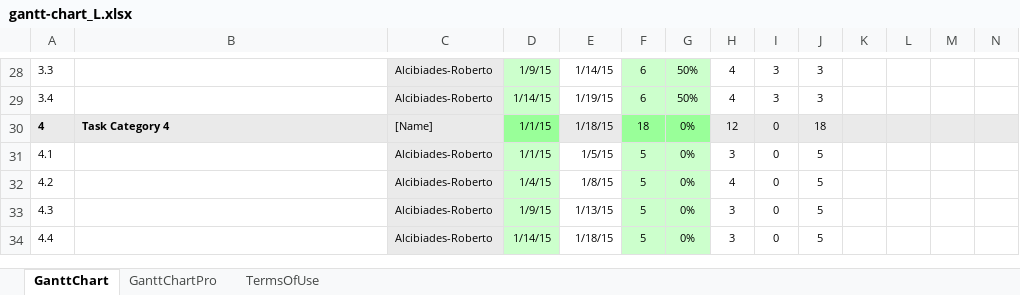
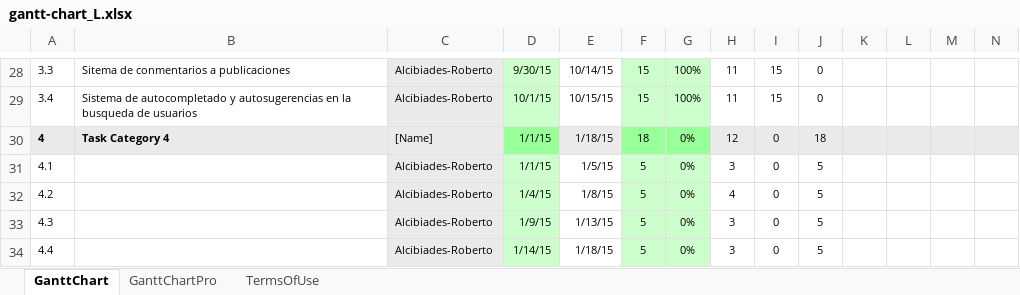
Before and after one commit to ARGM/Documents, an Excel workbook: gantt-chart_L.xlsx, sheet GanttChart, drawn as a sheet; only a part is shown, gaps mark what is left out; values as stored, in another font and other column widths than the file's, no borders; charts and pictures and conditional formats not drawn; removed rows and columns are numbered as before the commit, all else as after; rows hold the shown columns only; the diff covers the shown part only; the diff names each change by its address in the sheet, - before the commit and + after, or states it on an @@ line.

```diff
--- a/gantt-chart_L.xlsx (sheet GanttChart)
+++ b/gantt-chart_L.xlsx (sheet GanttChart)
-B28: (empty)
+B28: Sitema de conmentarios a publicaciones
-D28: 1/9/15
+D28: 9/30/15
-E28: 1/14/15
+E28: 10/14/15
-F28: 6
+F28: 15
-G28: 50%
+G28: 100%
-H28: 4
+H28: 11
-I28: 3
+I28: 15
-J28: 3
+J28: 0
-row 29: 3.4 |  | Alcibiades-Roberto | 1/14/15 | 1/19/15 | 6 | 50% | 4 | 3 | 3
+row 29: 3.4 | Sistema de autocompletado y autosugerencias en la busqueda de usuarios | Alcibiades-Roberto | 10/1/15 | 10/15/15 | 15 | 100% | 11 | 15 | 0
```
Also changed, not shown: 2 added rows, 2 removed rows and 25 edited cells elsewhere in this sheet.
